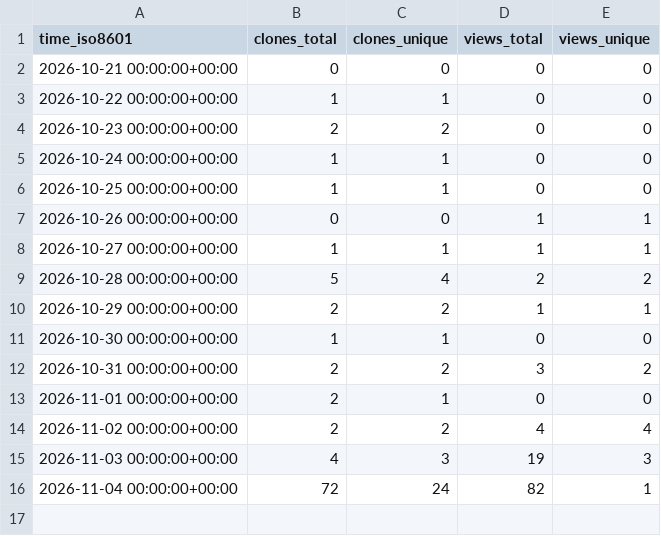
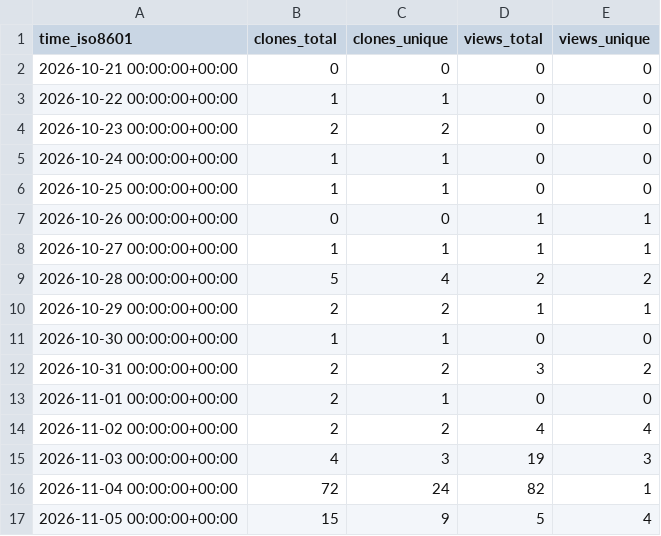
Before and after one commit to eQuantumOS/QPlayer, a CSV file: eQuantumOS/QPlayer/ghrs-data/views_clones_aggregate.csv, drawn as a sheet.

```diff
--- a/eQuantumOS/QPlayer/ghrs-data/views_clones_aggregate.csv
+++ b/eQuantumOS/QPlayer/ghrs-data/views_clones_aggregate.csv
@@ -16 +16,2 @@ time_iso8601,clones_total,clones_unique,views_total,views_unique
 2026-11-04 00:00:00+00:00,72,24,82,1
+2026-11-05 00:00:00+00:00,15,9,5,4
```
Also changed, not shown: 1 other file.
